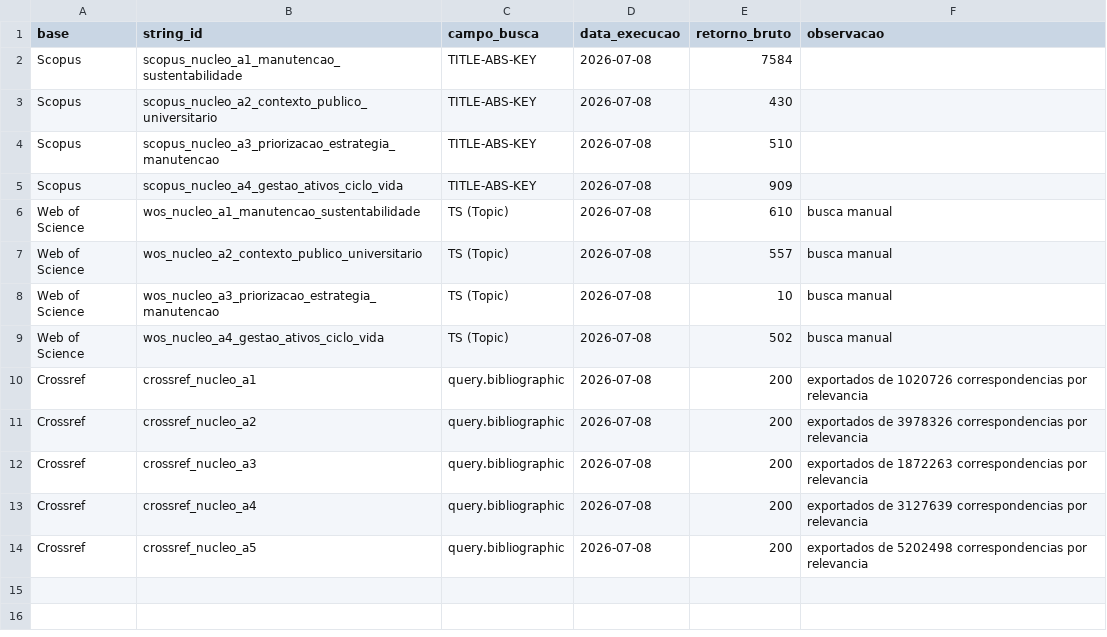
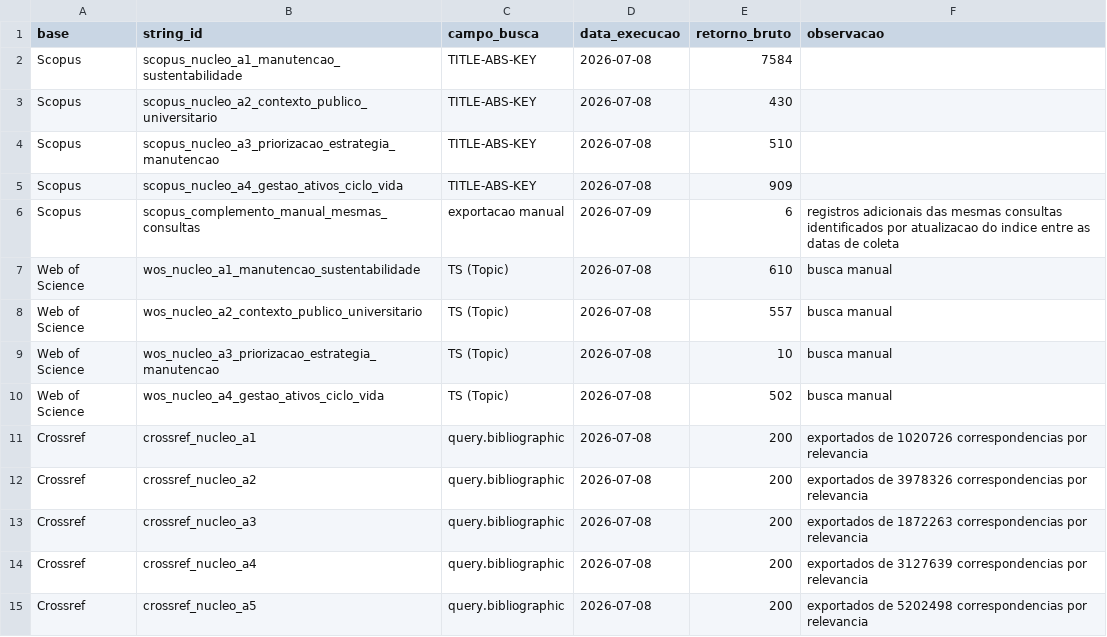
Before and after one commit to adinailson88/NOVA-revisao-bibliografica, a CSV file: latex-artigo/fontes/tabela_estrategia_busca.csv, drawn as a sheet; the diff names each change by its address in the sheet, - before the commit and + after, or states it on an @@ line.

```diff
--- a/latex-artigo/fontes/tabela_estrategia_busca.csv
+++ b/latex-artigo/fontes/tabela_estrategia_busca.csv
+row 6: Scopus | scopus_complemento_manual_mesmas_consultas | exportacao manual | 2026-07-09 | 6 | registros adicionais das mesmas consultas identificados por atualizacao do indice entre as datas de coleta
```
Also changed, not shown: latex-artigo/fontes/tabela26_criterios_nucleo_final_104.csv, latex-artigo/fontes/tabela27_dimensoes_sustentabilidade_nucleo_final_104.csv, 35 other files.
